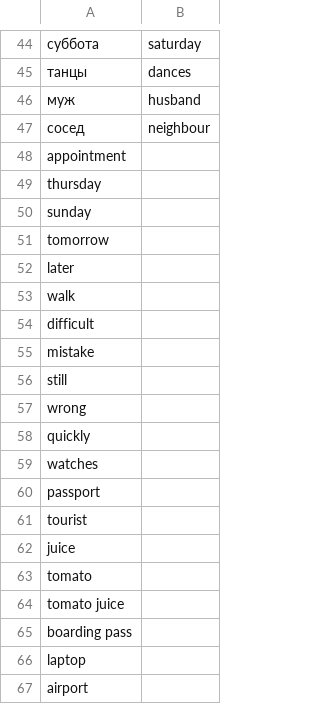
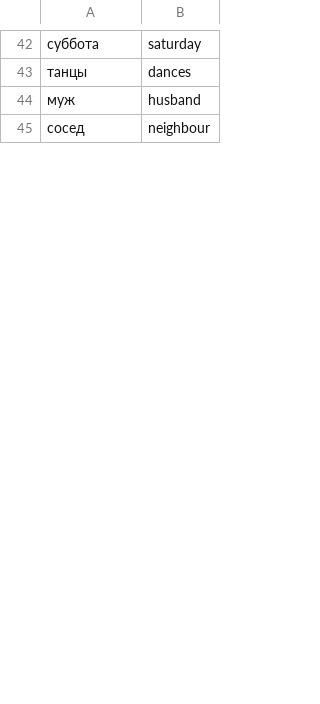
Before and after one commit to Serg6669999/math_game, a CSV file: storage/english_words/duolingvo.csv, drawn as a sheet; only a part is shown, gaps mark what is left out; removed rows and columns are numbered as before the commit, all else as after; the diff covers the shown part only; the diff names each change by its address in the sheet, - before the commit and + after, or states it on an @@ line.

Commit message:
added storage

```diff
--- a/storage/english_words/duolingvo.csv
+++ b/storage/english_words/duolingvo.csv
-row 48: appointment
-row 49: thursday
-row 50: sunday
-row 51: tomorrow
-row 52: later
-row 53: walk
-row 54: difficult
-row 55: mistake
-row 56: still
-row 57: wrong
-row 58: quickly
-row 59: watches
-row 60: passport
-row 61: tourist
-row 62: juice
-row 63: tomato
-row 64: tomato juice
-row 65: boarding pass
-row 66: laptop
-row 67: airport
```
Also changed, not shown: 39 added rows, 16 removed rows and 4 edited cells elsewhere in this file, 4 other files.
